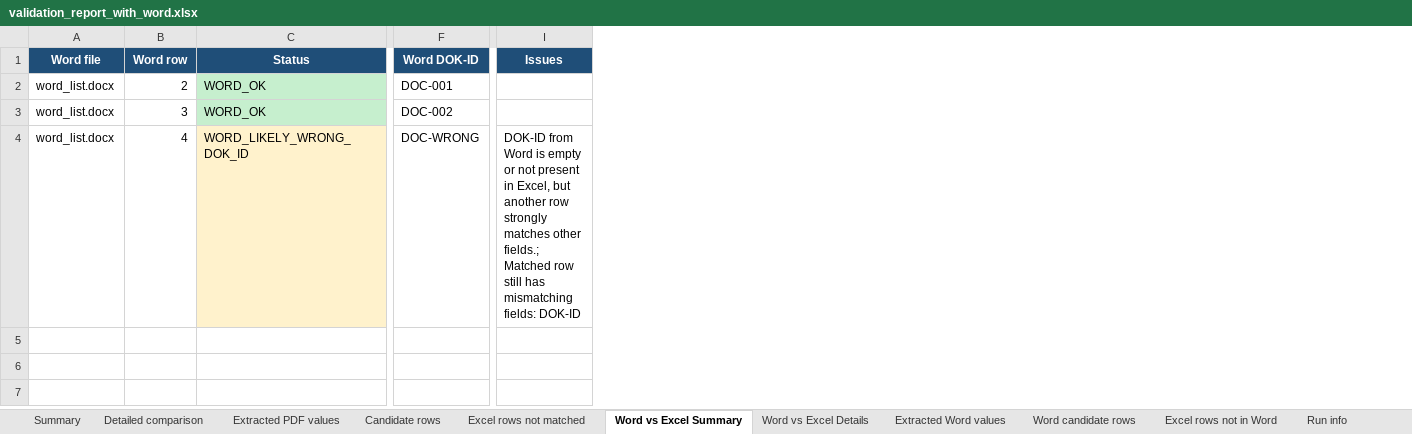
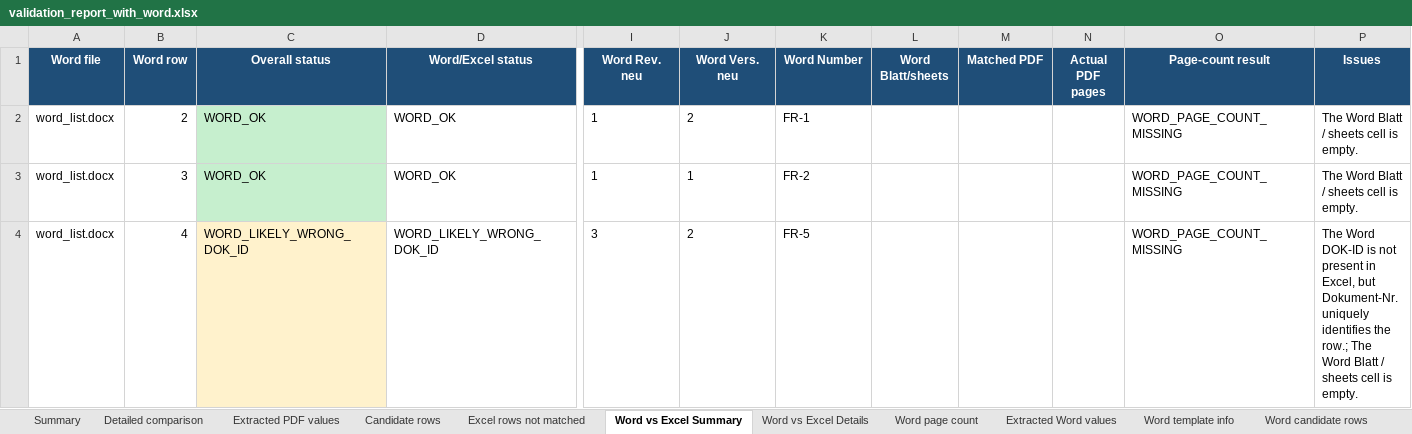
Before and after one commit to BrightLightPro/profile-docs-checker, an Excel workbook: test_output/validation_report_with_word.xlsx, sheet Word vs Excel Summary, drawn as a sheet; only a part is shown, gaps mark what is left out; values as stored, in another font and other column widths than the file's, no borders; removed rows and columns are numbered as before the commit, all else as after; the diff names each change by its address in the sheet, - before the commit and + after, or states it on an @@ line.

Commit message:
Add PDF page-count validation and redesigned interface

```diff
--- a/test_output/validation_report_with_word.xlsx (sheet Word vs Excel Summary)
+++ b/test_output/validation_report_with_word.xlsx (sheet Word vs Excel Summary)
+sheet tab: Word page count
+sheet tab: Word template info
+column D (Word/Excel status), rows 2-4: WORD_OK | WORD_OK | WORD_LIKELY_WRONG_DOK_ID
-column F (Word DOK-ID), rows 2-4: DOC-001 | DOC-002 | DOC-WRONG
+column I (Word Rev. neu), rows 2-4: 1 | 1 | 3
+column J (Word Vers. neu), rows 2-4: 2 | 1 | 2
+column K (Word Number), rows 2-4: FR-1 | FR-2 | FR-5
+column L (Word Blatt/sheets), empty
+column M (Matched PDF), empty
+column N (Actual PDF pages), empty
+column O (Page-count result), rows 2-4: all WORD_PAGE_COUNT_MISSING
-C1: Status
+C1: Overall status
-P2:P3 (Issues): (empty)
+P2:P3 (Issues): The Word Blatt / sheets cell is empty.
-P4 (Issues): DOK-ID from Word is empty or not present in Excel, but another row strongly matches other fields.; Matched row still has mismatching fields: DOK-ID
+P4 (Issues): The Word DOK-ID is not present in Excel, but Dokument-Nr. uniquely identifies the row.; The Word Blatt / sheets cell is empty.
```
Also changed, not shown: sheet Word candidate rows, sheet Extracted Word values, sheet Word vs Excel Details, sheet Run info, sheet Extracted PDF values, sheet Summary, test_output/master.xlsx, 23 other files.
